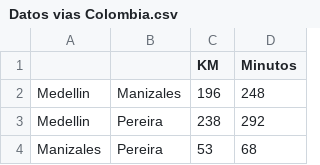
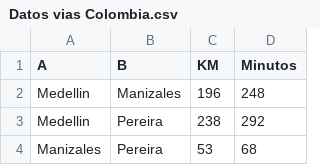
Before and after one commit to MenGonz/Proyecto_Final, a CSV file: Datos/Datos vias Colombia.csv, drawn as a sheet; only a part is shown.

```diff
--- a/Datos/Datos vias Colombia.csv
+++ b/Datos/Datos vias Colombia.csv
@@ -1,2 +1,2 @@
-,,KM,Minutos
+A,B,KM,Minutos
 Medellin,Manizales,196,248
```
Also changed, not shown: 1 other file.
